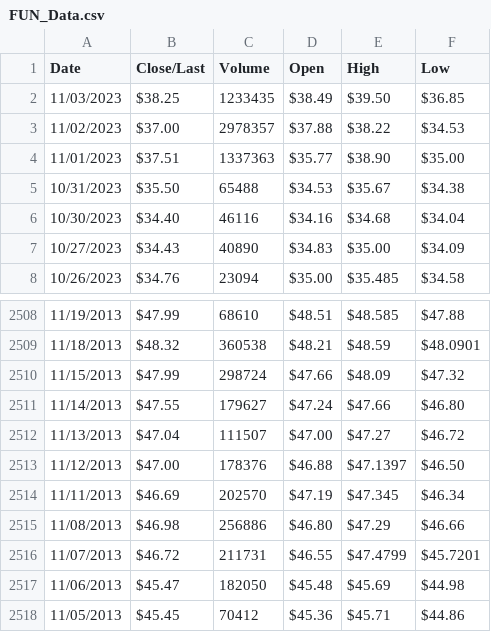
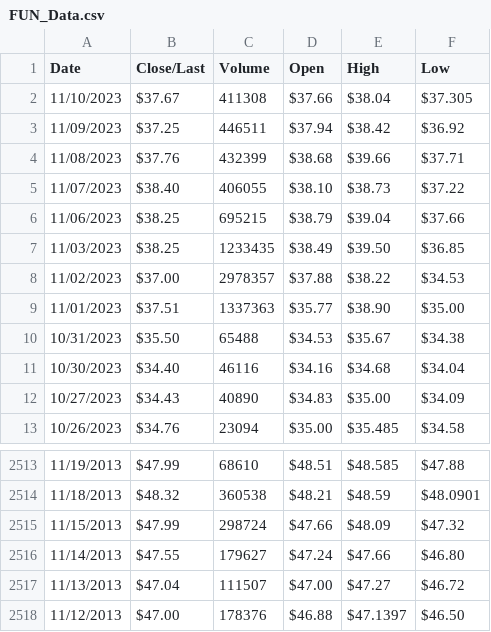
Before and after one commit to glennhogan/Project3, a CSV file: DATA/FUN_Data.csv, drawn as a sheet; only a part is shown, gaps mark what is left out; removed rows and columns are numbered as before the commit, all else as after; the diff names each change by its address in the sheet, - before the commit and + after, or states it on an @@ line.

```diff
--- a/DATA/FUN_Data.csv
+++ b/DATA/FUN_Data.csv
+row 2: 11/10/2023 | $37.67 | 411308 | $37.66 | $38.04 | $37.305
+row 3: 11/09/2023 | $37.25 | 446511 | $37.94 | $38.42 | $36.92
+row 4: 11/08/2023 | $37.76 | 432399 | $38.68 | $39.66 | $37.71
+row 5: 11/07/2023 | $38.40 | 406055 | $38.10 | $38.73 | $37.22
+row 6: 11/06/2023 | $38.25 | 695215 | $38.79 | $39.04 | $37.66
-row 2514: 11/11/2013 | $46.69 | 202570 | $47.19 | $47.345 | $46.34
-row 2515: 11/08/2013 | $46.98 | 256886 | $46.80 | $47.29 | $46.66
-row 2516: 11/07/2013 | $46.72 | 211731 | $46.55 | $47.4799 | $45.7201
-row 2517: 11/06/2013 | $45.47 | 182050 | $45.48 | $45.69 | $44.98
-row 2518: 11/05/2013 | $45.45 | 70412 | $45.36 | $45.71 | $44.86
```
Also changed, not shown: DATA/AAPL_Data.csv, DATA/DAL_Data.csv, 14 other files.
